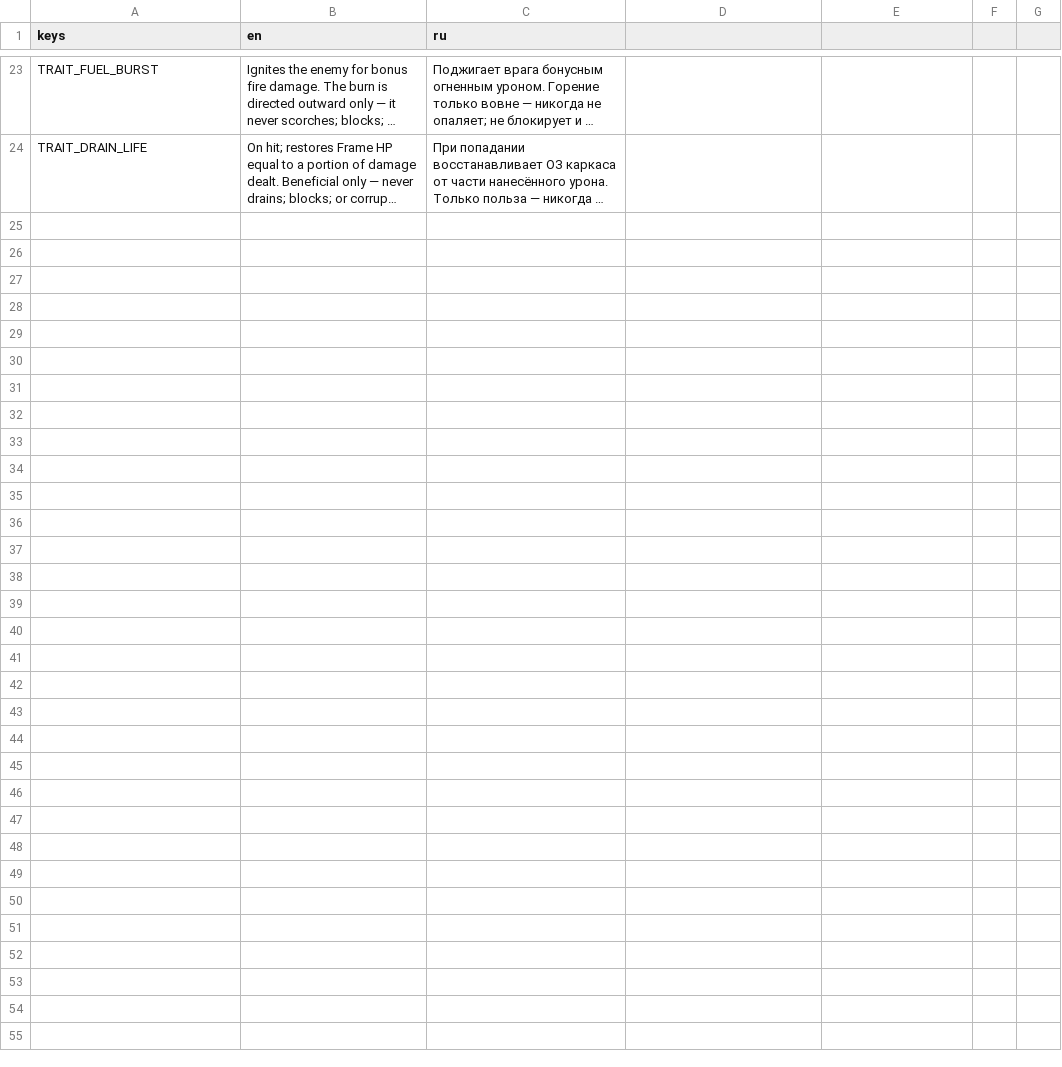
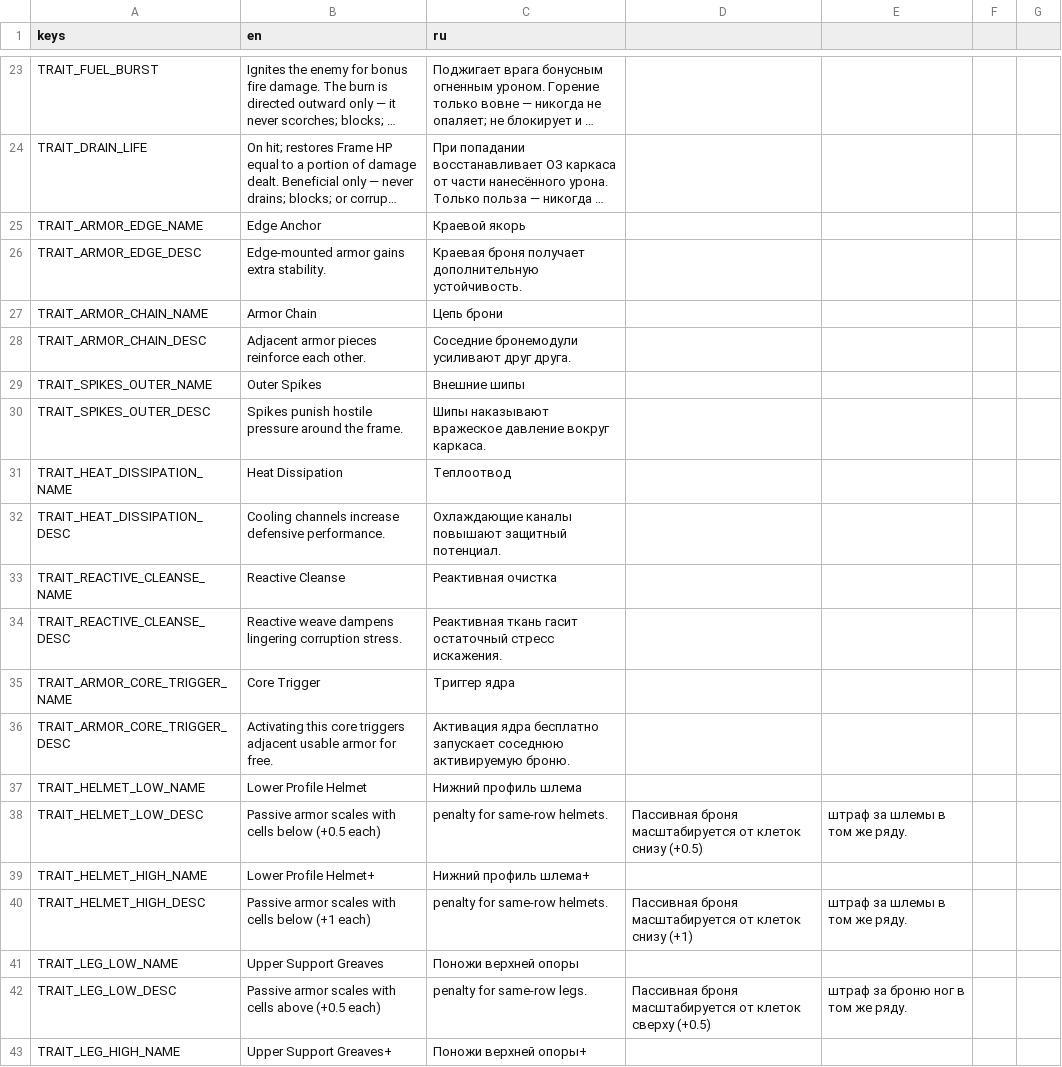
Before and after one commit to vtyurin89/framewrack_v1, a CSV file: translations/traits.csv, drawn as a sheet; only a part is shown, gaps mark what is left out; long unchanged cells end in …; the diff covers the shown part only; the diff names each change by its address in the sheet, - before the commit and + after, or states it on an @@ line.

```diff
--- a/translations/traits.csv
+++ b/translations/traits.csv
+row 25: TRAIT_ARMOR_EDGE_NAME | Edge Anchor | Краевой якорь
+row 26: TRAIT_ARMOR_EDGE_DESC | Edge-mounted armor gains extra stability. | Краевая броня получает дополнительную устойчивость.
+row 27: TRAIT_ARMOR_CHAIN_NAME | Armor Chain | Цепь брони
+row 28: TRAIT_ARMOR_CHAIN_DESC | Adjacent armor pieces reinforce each other. | Соседние бронемодули усиливают друг друга.
+row 29: TRAIT_SPIKES_OUTER_NAME | Outer Spikes | Внешние шипы
+row 30: TRAIT_SPIKES_OUTER_DESC | Spikes punish hostile pressure around the frame. | Шипы наказывают вражеское давление вокруг каркаса.
+row 31: TRAIT_HEAT_DISSIPATION_NAME | Heat Dissipation | Теплоотвод
+row 32: TRAIT_HEAT_DISSIPATION_DESC | Cooling channels increase defensive performance. | Охлаждающие каналы повышают защитный потенциал.
+row 33: TRAIT_REACTIVE_CLEANSE_NAME | Reactive Cleanse | Реактивная очистка
+row 34: TRAIT_REACTIVE_CLEANSE_DESC | Reactive weave dampens lingering corruption stress. | Реактивная ткань гасит остаточный стресс искажения.
+row 35: TRAIT_ARMOR_CORE_TRIGGER_NAME | Core Trigger | Триггер ядра
+row 36: TRAIT_ARMOR_CORE_TRIGGER_DESC | Activating this core triggers adjacent usable armor for free. | Активация ядра бесплатно запускает соседнюю активируемую броню.
+row 37: TRAIT_HELMET_LOW_NAME | Lower Profile Helmet | Нижний профиль шлема
+row 38: TRAIT_HELMET_LOW_DESC | Passive armor scales with cells below (+0.5 each) | penalty for same-row helmets. | Пассивная броня масштабируется от клеток снизу (+0.5) | штраф за шлемы в том же ряду.
+row 39: TRAIT_HELMET_HIGH_NAME | Lower Profile Helmet+ | Нижний профиль шлема+
+row 40: TRAIT_HELMET_HIGH_DESC | Passive armor scales with cells below (+1 each) | penalty for same-row helmets. | Пассивная броня масштабируется от клеток снизу (+1) | штраф за шлемы в том же ряду.
+row 41: TRAIT_LEG_LOW_NAME | Upper Support Greaves | Поножи верхней опоры
+row 42: TRAIT_LEG_LOW_DESC | Passive armor scales with cells above (+0.5 each) | penalty for same-row legs. | Пассивная броня масштабируется от клеток сверху (+0.5) | штраф за броню ног в том же ряду.
+row 43: TRAIT_LEG_HIGH_NAME | Upper Support Greaves+ | Поножи верхней опоры+
```
Also changed, not shown: 9 added rows elsewhere in this file, data/items.csv, 16 other files.
